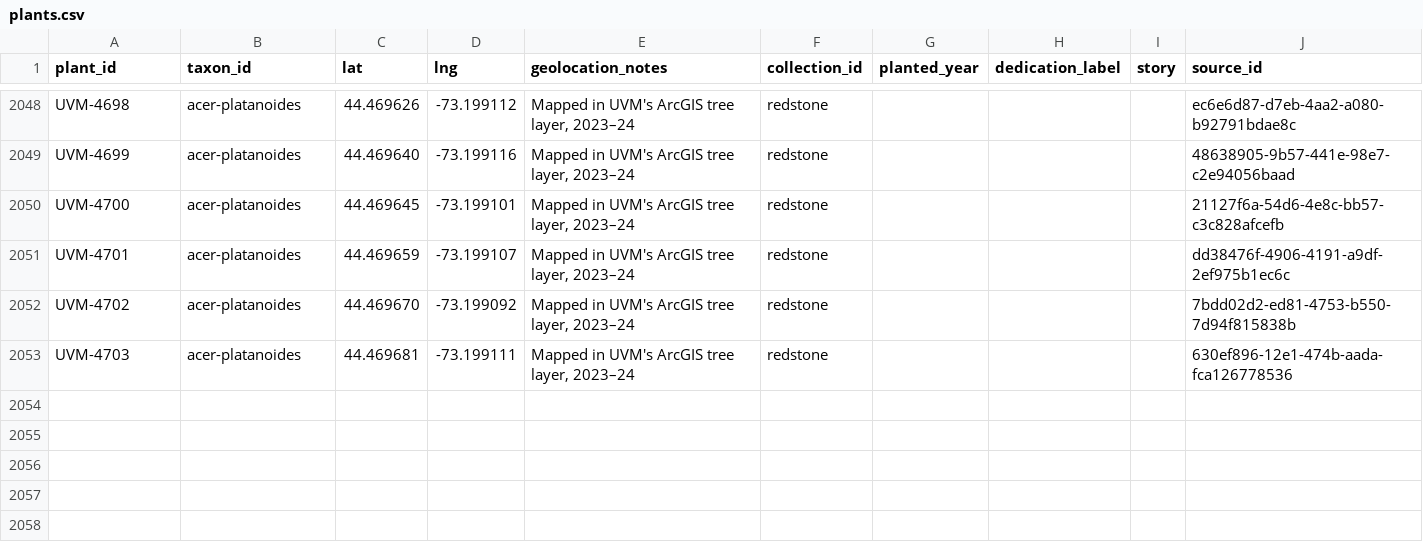
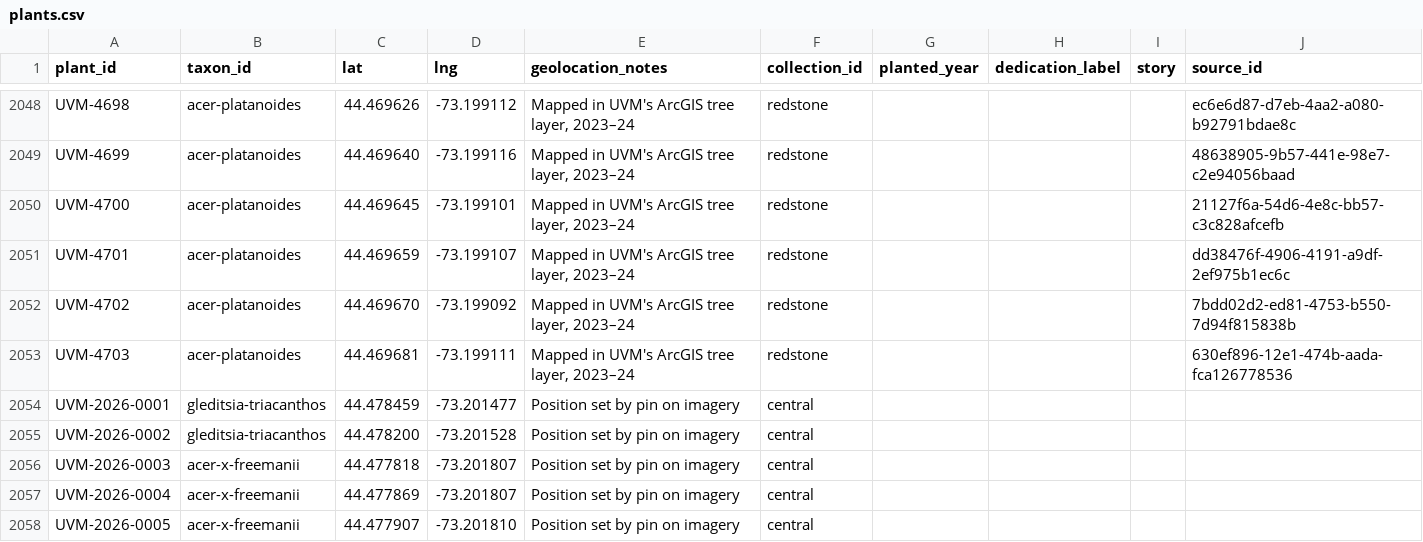
Before and after one commit to durodriguez/Florestas_VT, a CSV file: data/plants.csv, drawn as a sheet; only a part is shown, gaps mark what is left out.

```diff
--- a/data/plants.csv
+++ b/data/plants.csv
@@ -2053 +2053,10 @@ UVM-4702,acer-platanoides,44.469670,-73.199092,"Mapped in UVM's ArcGIS tree laye
 UVM-4703,acer-platanoides,44.469681,-73.199111,"Mapped in UVM's ArcGIS tree layer, 2023–24",redstone,,,,630ef896-12e1-474b-aada-fca126778536
+UVM-2026-0001,gleditsia-triacanthos,44.478459,-73.201477,Position set by pin on imagery,central,,,,"
+"
+UVM-2026-0002,gleditsia-triacanthos,44.478200,-73.201528,Position set by pin on imagery,central,,,,"
+"
+UVM-2026-0003,acer-x-freemanii,44.477818,-73.201807,Position set by pin on imagery,central,,,,"
+"
+UVM-2026-0004,acer-x-freemanii,44.477869,-73.201807,Position set by pin on imagery,central,,,,"
+"
+UVM-2026-0005,acer-x-freemanii,44.477907,-73.201810,Position set by pin on imagery,central,,,,
```
Also changed, not shown: data/observations.csv, 7 other files.
